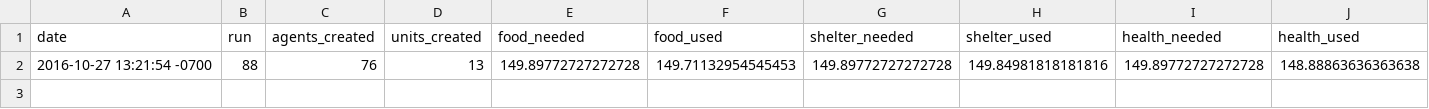
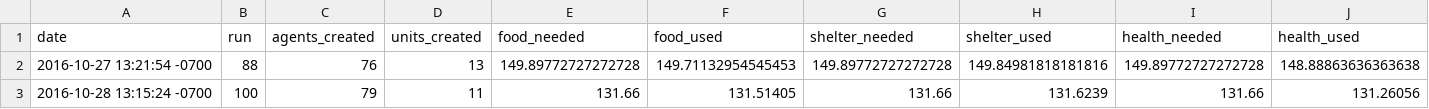
Before and after one commit to thelasteiko/499-role-simulation, a CSV file: log/stat2016Fall.csv, drawn as a sheet; only a part is shown; rows hold the shown columns only; the diff names each change by its address in the sheet, - before the commit and + after, or states it on an @@ line.

Commit message:
Fixed how the agents are created.
I created default parameters for agents in the start.json file. Working on
how agents indicate and are chosen for reassignment.

```diff
--- a/log/stat2016Fall.csv
+++ b/log/stat2016Fall.csv
+row 3: 2016-10-28 13:15:24 -0700 | 100 | 79 | 11 | 131.66 | 131.51405 | 131.66 | 131.6239 | 131.66 | 131.26056
```
Also changed, not shown: 14 other files.
